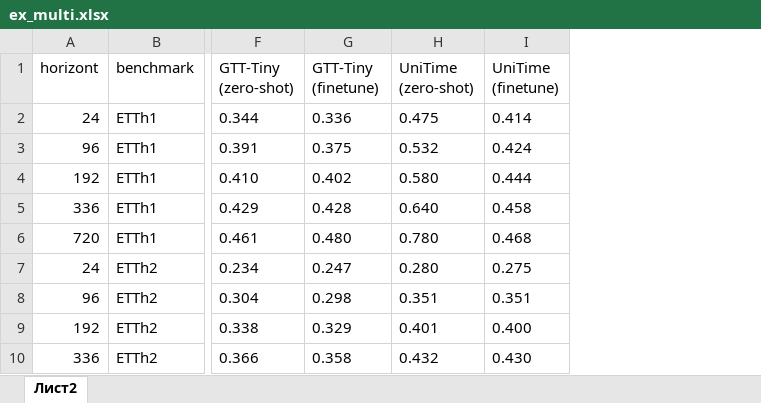
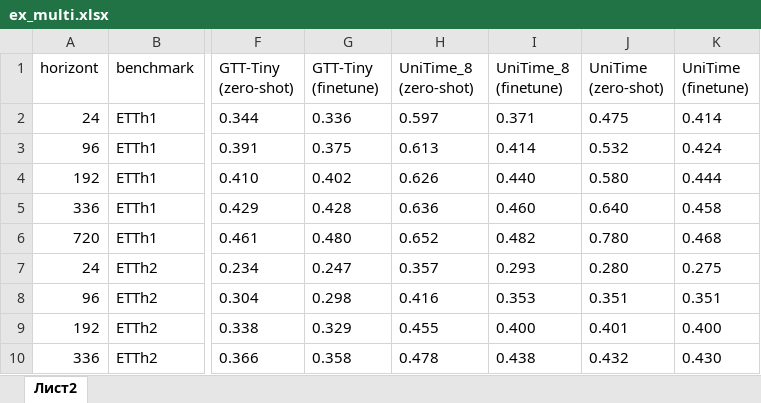
Before and after one commit to m6129/VKR, an Excel workbook: Experiment_results/xlsx_format/ex_multi.xlsx, sheet Лист2, drawn as a sheet; only a part is shown, gaps mark what is left out; values as stored, in another font and other column widths than the file's, no borders; the diff names each change by its address in the sheet, - before the commit and + after, or states it on an @@ line.

```diff
--- a/Experiment_results/xlsx_format/ex_multi.xlsx (sheet Лист2)
+++ b/Experiment_results/xlsx_format/ex_multi.xlsx (sheet Лист2)
+column H (UniTime_8 (zero-shot)), rows 2-10: 0.597 | 0.613 | 0.626 | 0.636 | 0.652 | 0.357 | 0.416 | 0.455 | 0.478
+column I (UniTime_8 (finetune)), rows 2-10: 0.371 | 0.414 | 0.440 | 0.460 | 0.482 | 0.293 | 0.353 | 0.400 | 0.438
```
Also changed, not shown: Experiment_results/xlsx_format/ex_time.xlsx, Experiment_results/xlsx_format/ex_uni.xlsx, 8 other files.
